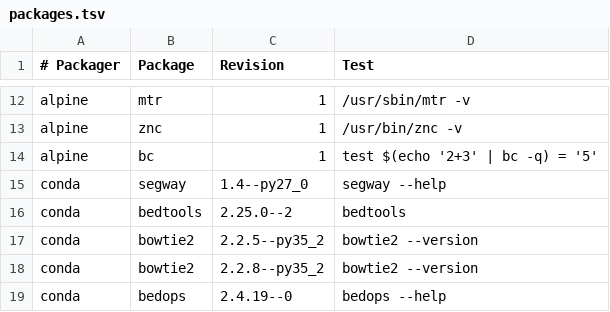
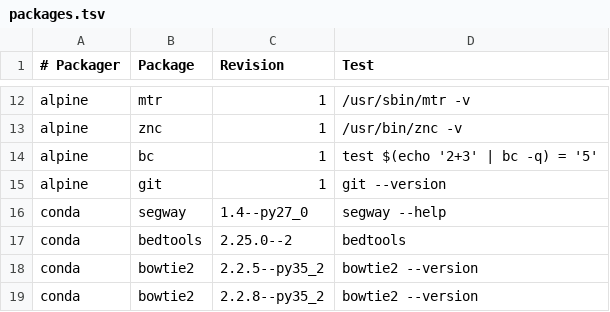
Before and after one commit to BioContainers/mulled, a TSV file: packages.tsv, drawn as a sheet; only a part is shown, gaps mark what is left out; the shorter side is filled out with more unchanged rows.

Commit message:
Add git

```diff
--- a/packages.tsv
+++ b/packages.tsv
@@ -14,2 +14,3 @@ alpine	znc	1	/usr/bin/znc -v
 alpine	bc	1	test $(echo '2+3' | bc -q) = '5'
+alpine	git	1	git --version
 conda	segway	1.4--py27_0	segway --help
```
